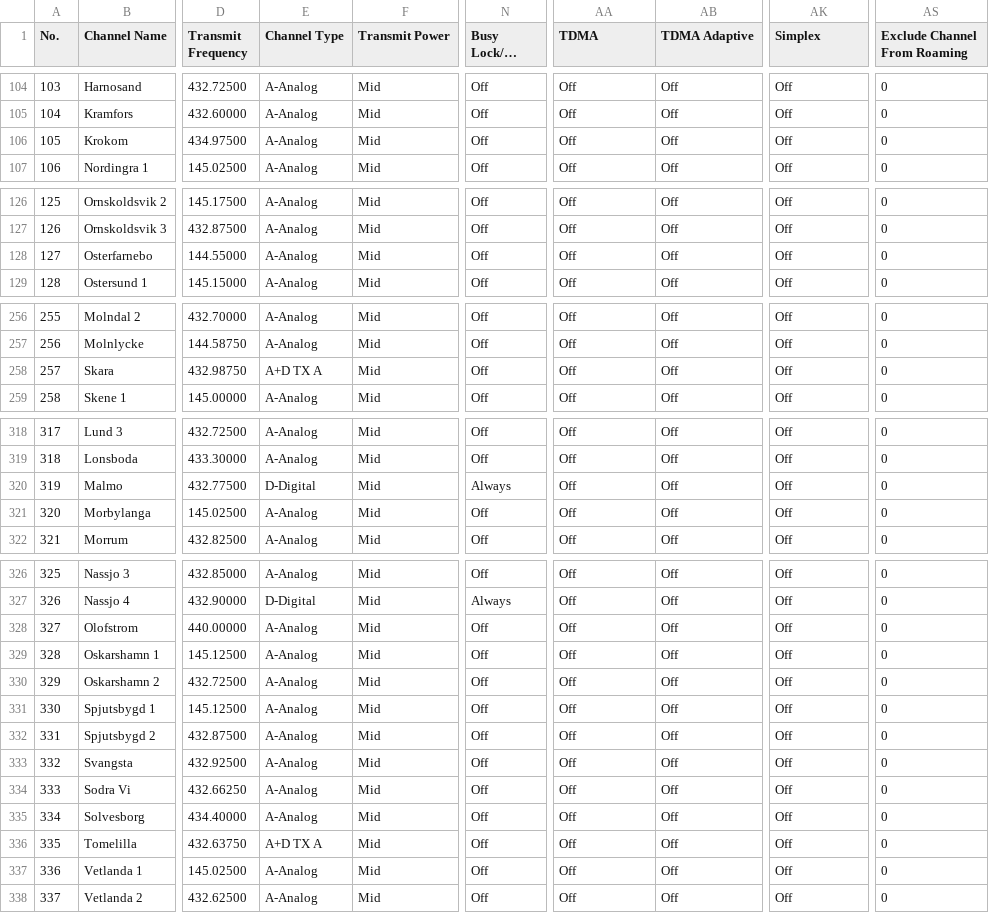
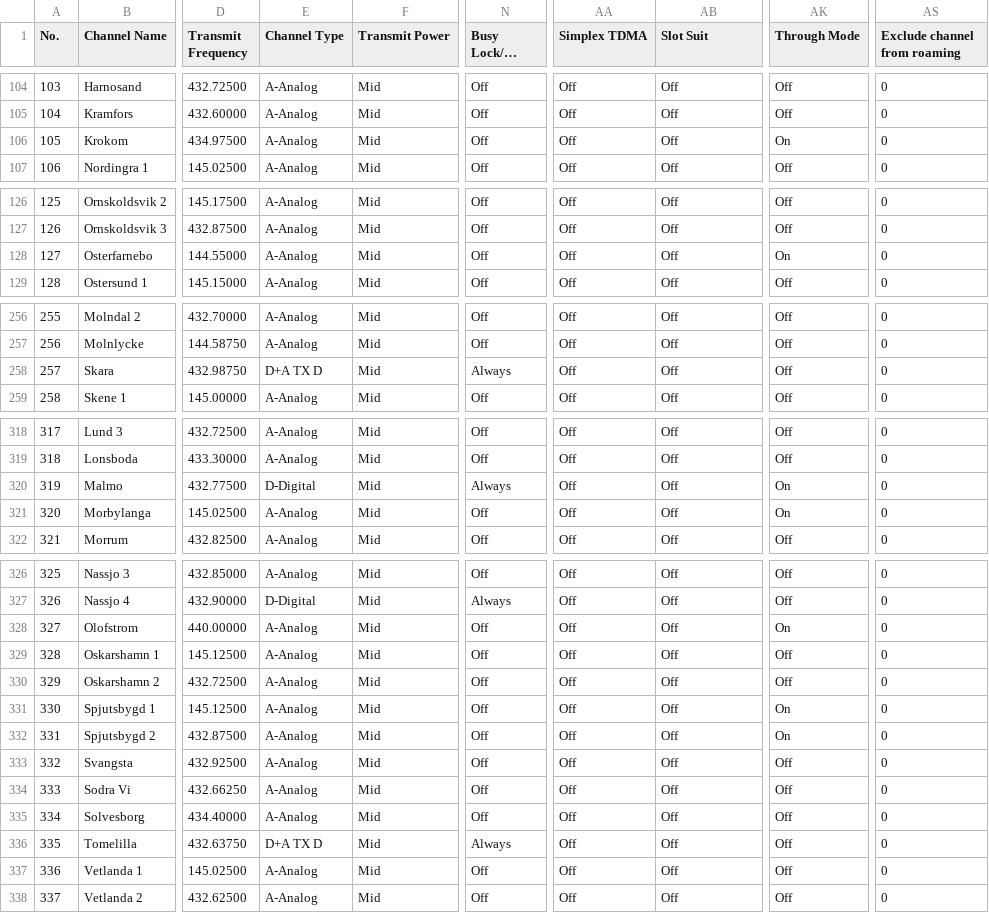
Before and after one commit to sm0rux/at-d878uv, a CSV file: Channel.CSV, drawn as a sheet; only a part is shown, gaps mark what is left out; long unchanged cells end in …; the diff covers the shown part only; the diff names each change by its address in the sheet, - before the commit and + after, or states it on an @@ line.

```diff
--- a/Channel.CSV
+++ b/Channel.CSV
-AA1: TDMA
+AA1: Simplex TDMA
-AB1: TDMA Adaptive
+AB1: Slot Suit
-AK1: Simplex
+AK1: Through Mode
-AS1: Exclude Channel From Roaming
+AS1: Exclude channel from roaming
-AK106 (Through Mode): Off
+AK106 (Through Mode): On
-AK128 (Through Mode): Off
+AK128 (Through Mode): On
-E258 (Channel Type): A+D TX A
+E258 (Channel Type): D+A TX D
-N258 (Busy Lock/TX Permit): Off
+N258 (Busy Lock/TX Permit): Always
-AK320:AK321 (Through Mode): Off
+AK320:AK321 (Through Mode): On
-AK328 (Through Mode): Off
+AK328 (Through Mode): On
-AK331:AK332 (Through Mode): Off
+AK331:AK332 (Through Mode): On
-E336 (Channel Type): A+D TX A
+E336 (Channel Type): D+A TX D
-N336 (Busy Lock/TX Permit): Off
+N336 (Busy Lock/TX Permit): Always
```
Also changed, not shown: 3 edited cells elsewhere in this file, APRS.CSV, HotKey_HotKey.CSV, 3 other files.
